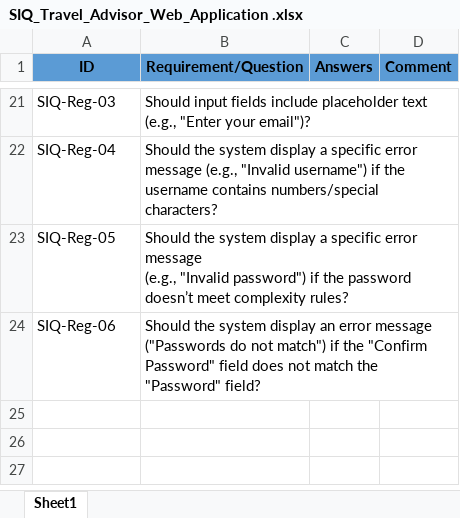
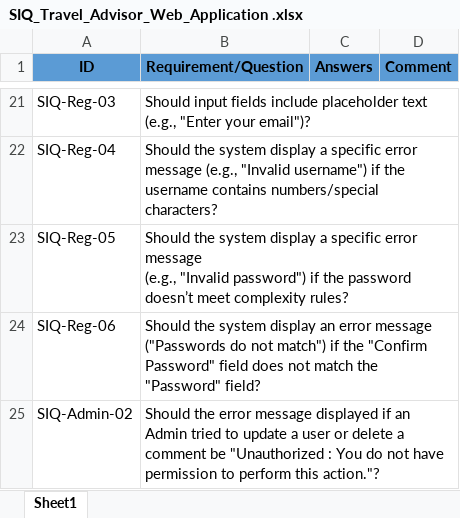
Before and after one commit to Mohamed-Mohsen98/Travel-Advisor-Web-Application, an Excel workbook: Requirments/SIQ_Travel_Advisor_Web_Application .xlsx, sheet Sheet1, drawn as a sheet; only a part is shown, gaps mark what is left out; values as stored, in another font and other column widths than the file's, no borders; conditional formats not drawn; the diff names each change by its address in the sheet, - before the commit and + after, or states it on an @@ line.

Commit message:
SIQ V1.3

```diff
--- a/Requirments/SIQ_Travel_Advisor_Web_Application .xlsx (sheet Sheet1)
+++ b/Requirments/SIQ_Travel_Advisor_Web_Application .xlsx (sheet Sheet1)
+row 25: SIQ-Admin-02 | Should the error message displayed if an Admin tried to update a user or delete a comment be "Unauthorized : You do not have permission to perform this action."?
```
